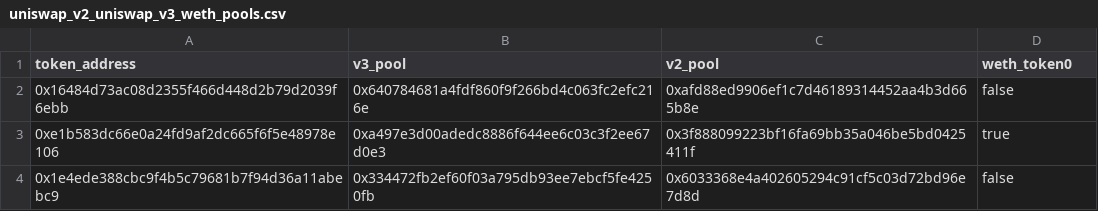
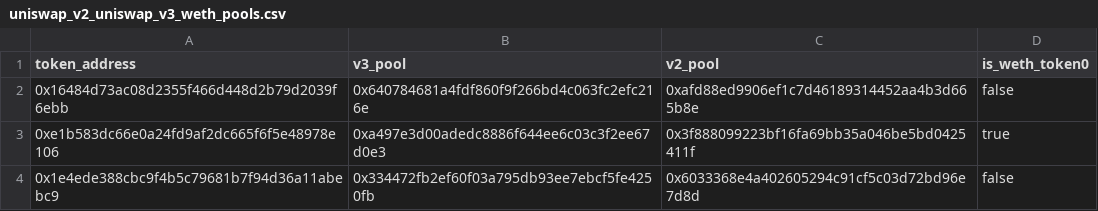
Before and after one commit to vyorkin/kazuka, a CSV file: crates/strategies/kazuka-mev-share-arbitrage/data/uniswap_v2_uniswap_v3_weth_pools.csv, drawn as a sheet; only a part is shown.

```diff
--- a/crates/strategies/kazuka-mev-share-arbitrage/data/uniswap_v2_uniswap_v3_weth_pools.csv
+++ b/crates/strategies/kazuka-mev-share-arbitrage/data/uniswap_v2_uniswap_v3_weth_pools.csv
@@ -1,2 +1,2 @@
-token_address,v3_pool,v2_pool,weth_token0
+token_address,v3_pool,v2_pool,is_weth_token0
 0x16484d73ac08d2355f466d448d2b79d2039f6ebb,0x640784681a4fdf860f9f266bd4c063fc2efc216e,0xafd88ed9906ef1c7d46189314452aa4b3d665b8e,false
```
Also changed, not shown: 9 other files.
